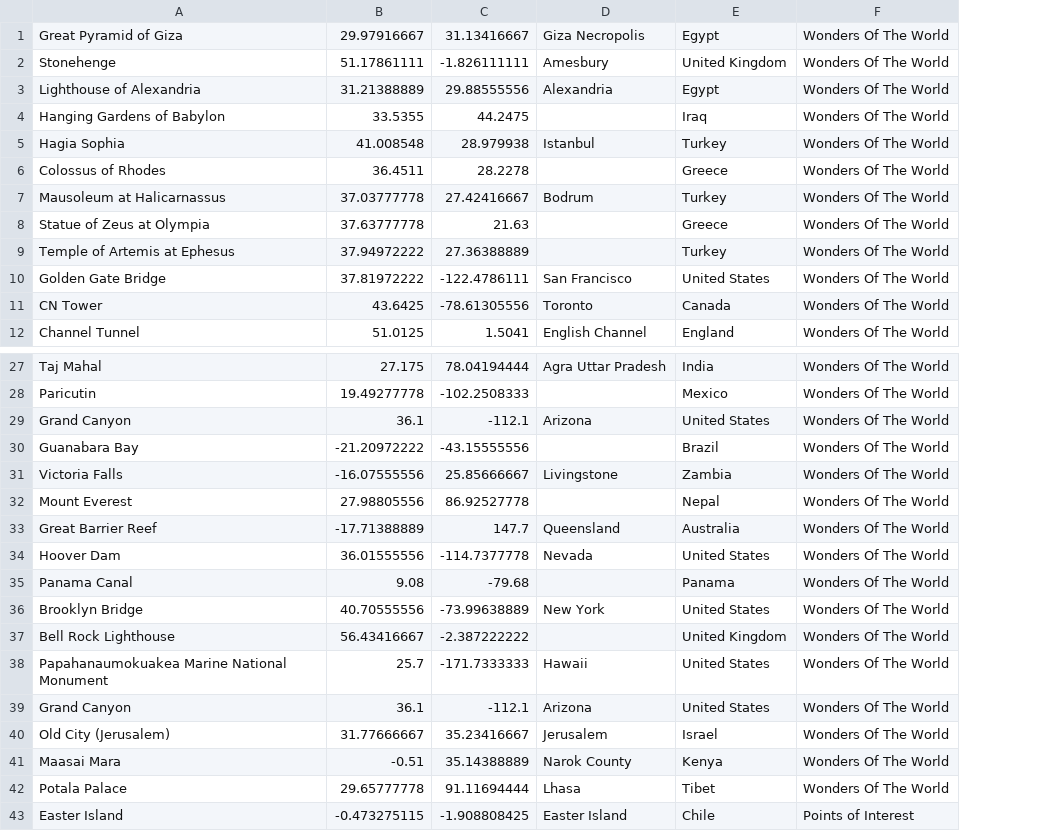
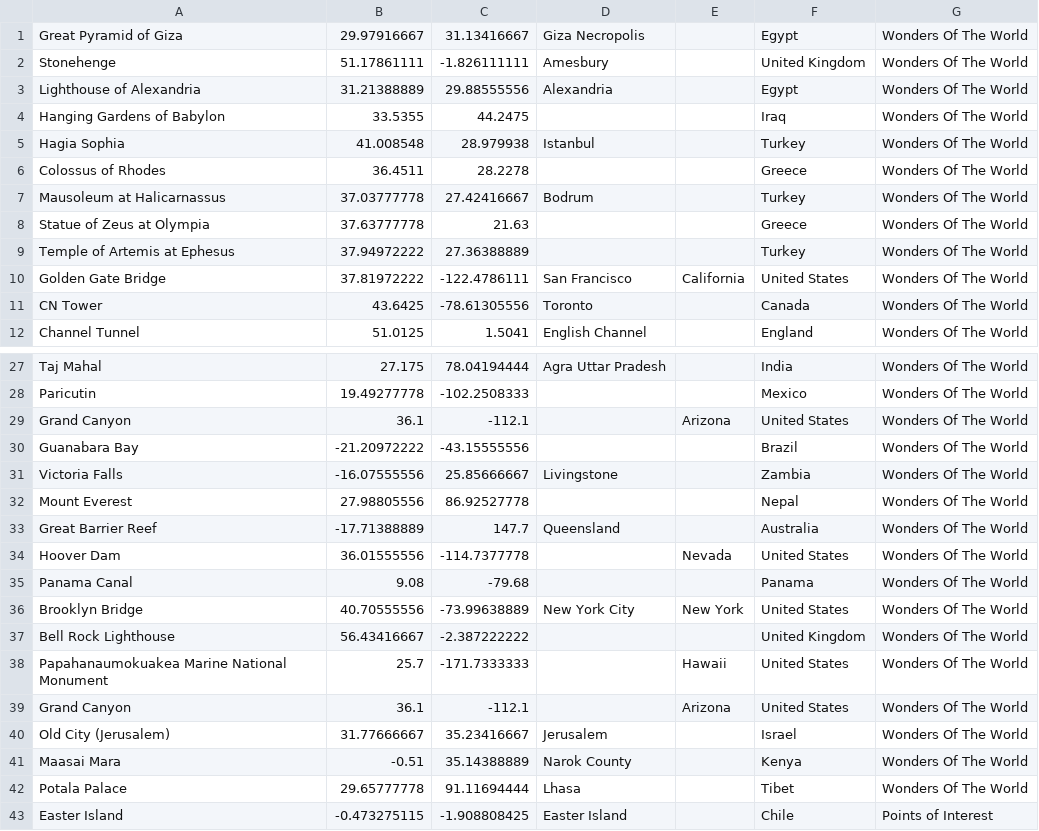
Before and after one commit to lando2319/WeatherWindow, a CSV file: data/weather_window_custom.csv, drawn as a sheet; only a part is shown, gaps mark what is left out; the diff covers the shown part only; the diff names each change by its address in the sheet, - before the commit and + after, or states it on an @@ line.

Commit message:
updates custom process in grab city to use state, adds more places

```diff
--- a/data/weather_window_custom.csv
+++ b/data/weather_window_custom.csv
+column E, row 10: California; rows 29-39: Arizona |  |  |  |  | Nevada |  | New York |  | Hawaii | Arizona
-D29: Arizona
+D29: (empty)
-D34: Nevada
+D34: (empty)
-D36: New York
+D36: New York City
-D38: Hawaii
+D38: (empty)
-D39: Arizona
+D39: (empty)
```
Also changed, not shown: 6 added rows, 1 removed row and 6 edited cells elsewhere in this file, 1 other file.
